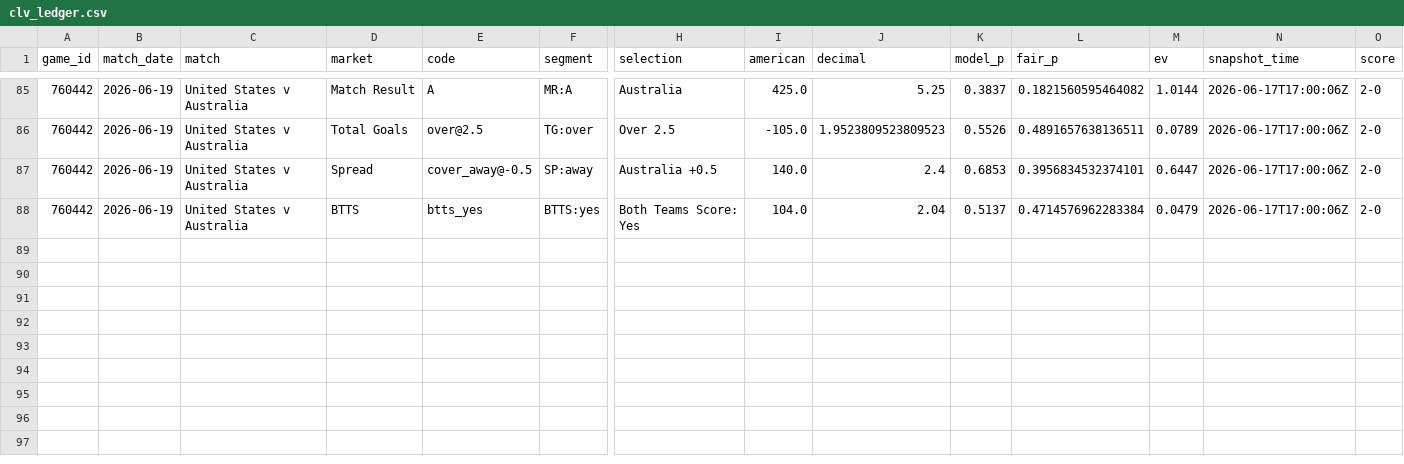
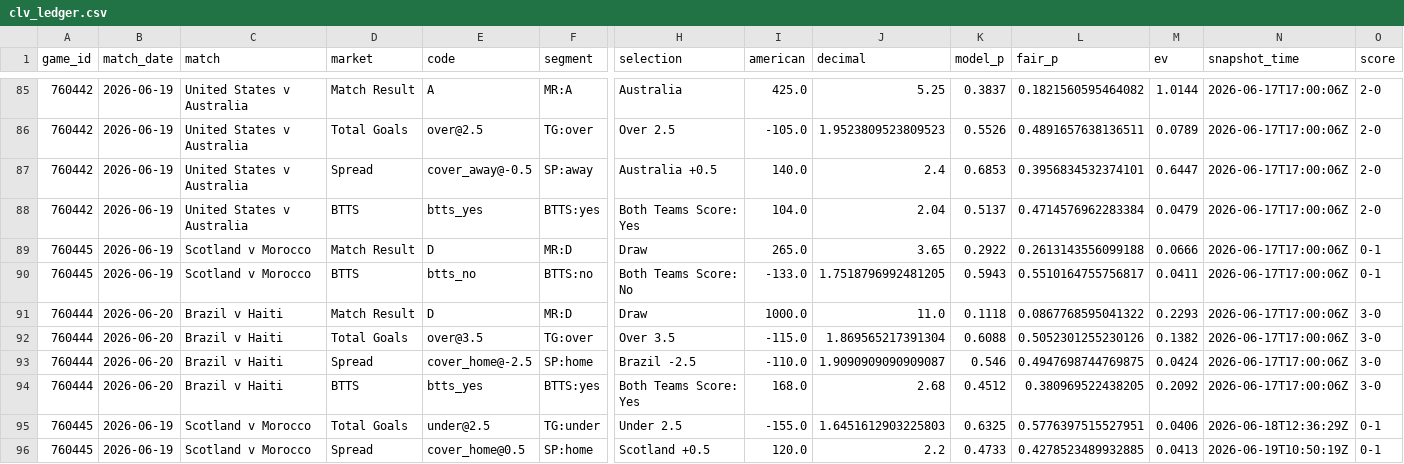
Before and after one commit to mgwinnier/soccer-model, a CSV file: reports/clv_ledger.csv, drawn as a sheet; only a part is shown, gaps mark what is left out; rows hold the shown columns only; the diff names each change by its address in the sheet, - before the commit and + after, or states it on an @@ line.

```diff
--- a/reports/clv_ledger.csv
+++ b/reports/clv_ledger.csv
+row 89: 760445 | 2026-06-19 | Scotland v Morocco | Match Result | D | MR:D | Draw | 265.0 | 3.65 | 0.2922 | 0.2613143556099188 | 0.0666 | 2026-06-17T17:00:06Z | 0-1
+row 90: 760445 | 2026-06-19 | Scotland v Morocco | BTTS | btts_no | BTTS:no | Both Teams Score: No | -133.0 | 1.7518796992481205 | 0.5943 | 0.5510164755756817 | 0.0411 | 2026-06-17T17:00:06Z | 0-1
+row 91: 760444 | 2026-06-20 | Brazil v Haiti | Match Result | D | MR:D | Draw | 1000.0 | 11.0 | 0.1118 | 0.0867768595041322 | 0.2293 | 2026-06-17T17:00:06Z | 3-0
+row 92: 760444 | 2026-06-20 | Brazil v Haiti | Total Goals | over@3.5 | TG:over | Over 3.5 | -115.0 | 1.869565217391304 | 0.6088 | 0.5052301255230126 | 0.1382 | 2026-06-17T17:00:06Z | 3-0
+row 93: 760444 | 2026-06-20 | Brazil v Haiti | Spread | cover_home@-2.5 | SP:home | Brazil -2.5 | -110.0 | 1.9090909090909087 | 0.546 | 0.4947698744769875 | 0.0424 | 2026-06-17T17:00:06Z | 3-0
+row 94: 760444 | 2026-06-20 | Brazil v Haiti | BTTS | btts_yes | BTTS:yes | Both Teams Score: Yes | 168.0 | 2.68 | 0.4512 | 0.380969522438205 | 0.2092 | 2026-06-17T17:00:06Z | 3-0
+row 95: 760445 | 2026-06-19 | Scotland v Morocco | Total Goals | under@2.5 | TG:under | Under 2.5 | -155.0 | 1.6451612903225803 | 0.6325 | 0.5776397515527951 | 0.0406 | 2026-06-18T12:36:29Z | 0-1
+row 96: 760445 | 2026-06-19 | Scotland v Morocco | Spread | cover_home@0.5 | SP:home | Scotland +0.5 | 120.0 | 2.2 | 0.4733 | 0.4278523489932885 | 0.0413 | 2026-06-19T10:50:19Z | 0-1
```
Also changed, not shown: reports/clv_open.csv.
